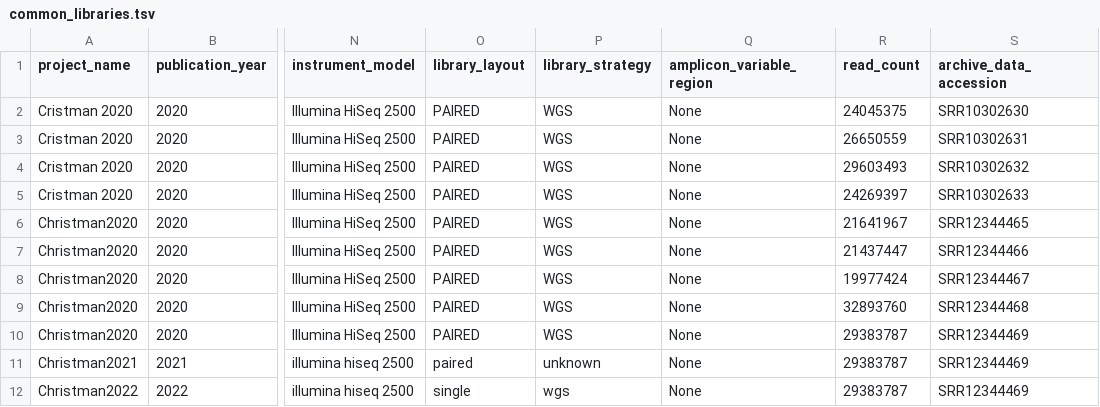
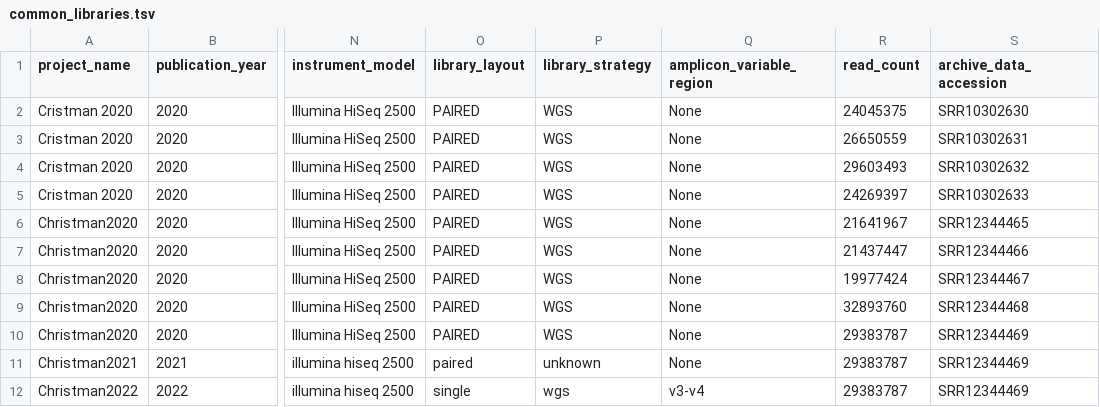
Before and after one commit to agni-bioinformatics-lab/OilMetagenomesDB, a TSV file: common_libraries/common_libraries.tsv, drawn as a sheet; only a part is shown, gaps mark what is left out; the diff names each change by its address in the sheet, - before the commit and + after, or states it on an @@ line.

Commit message:
Update common_libraries.tsv

```diff
--- a/common_libraries/common_libraries.tsv
+++ b/common_libraries/common_libraries.tsv
-Q12 (amplicon_variable_region): None
+Q12 (amplicon_variable_region): v3-v4
```
